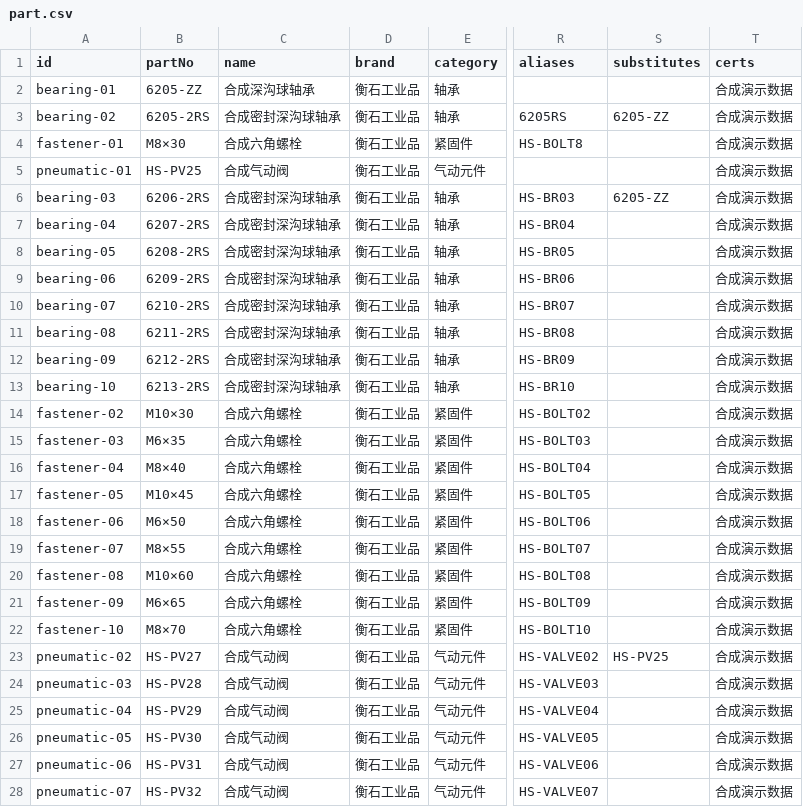
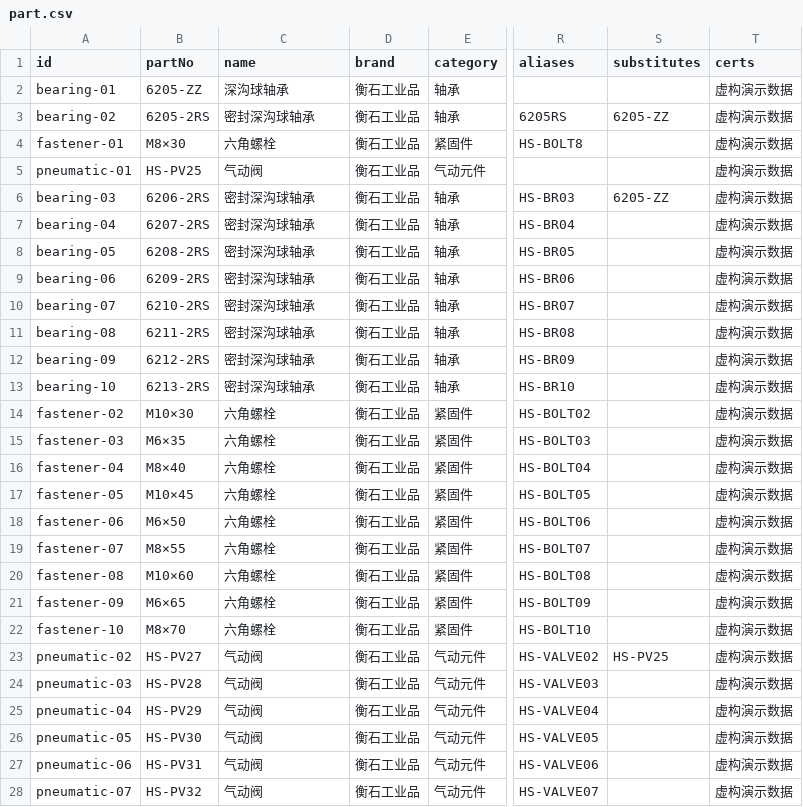
Before and after one commit to yiongq/wecom-sales-agent, a CSV file: data/packs/industrial/catalog/part.csv, drawn as a sheet; only a part is shown, gaps mark what is left out; the diff covers the shown part only; the diff names each change by its address in the sheet, - before the commit and + after, or states it on an @@ line.

Commit message:
chore(15): drop synthetic part name prefix

```diff
--- a/data/packs/industrial/catalog/part.csv
+++ b/data/packs/industrial/catalog/part.csv
-C2 (name): 合成深沟球轴承
+C2 (name): 深沟球轴承
-T2:T28 (certs): 合成演示数据
+T2:T28 (certs): 虚构演示数据
-C3 (name): 合成密封深沟球轴承
+C3 (name): 密封深沟球轴承
-C4 (name): 合成六角螺栓
+C4 (name): 六角螺栓
-C5 (name): 合成气动阀
+C5 (name): 气动阀
-C6:C13 (name): 合成密封深沟球轴承
+C6:C13 (name): 密封深沟球轴承
-C14:C22 (name): 合成六角螺栓
+C14:C22 (name): 六角螺栓
-C23:C28 (name): 合成气动阀
+C23:C28 (name): 气动阀
```
Also changed, not shown: 26 edited cells elsewhere in this file, 8 other files.
